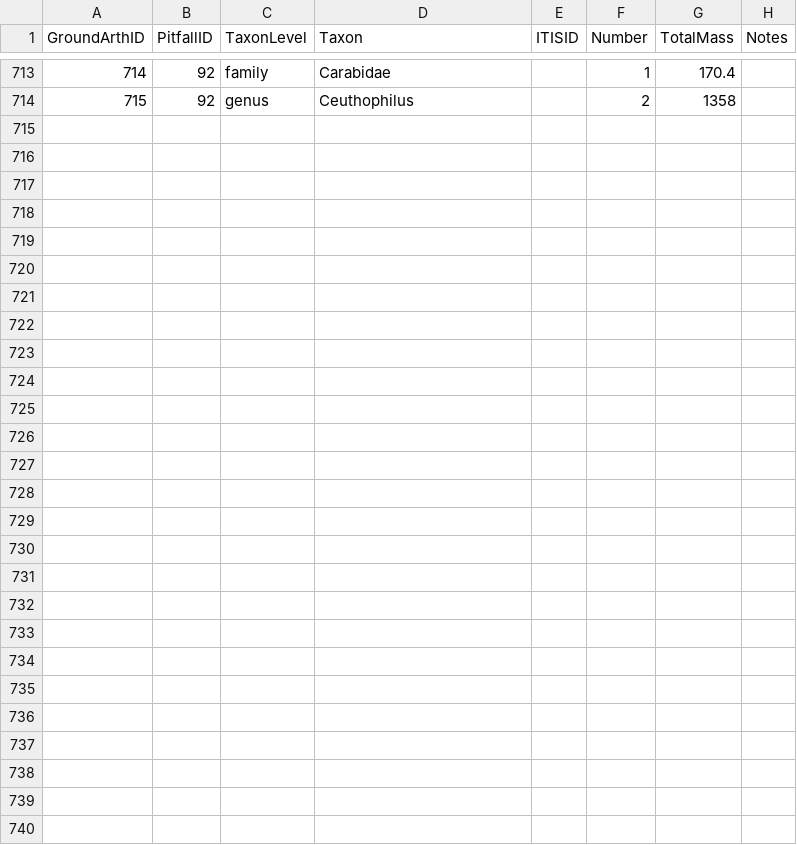
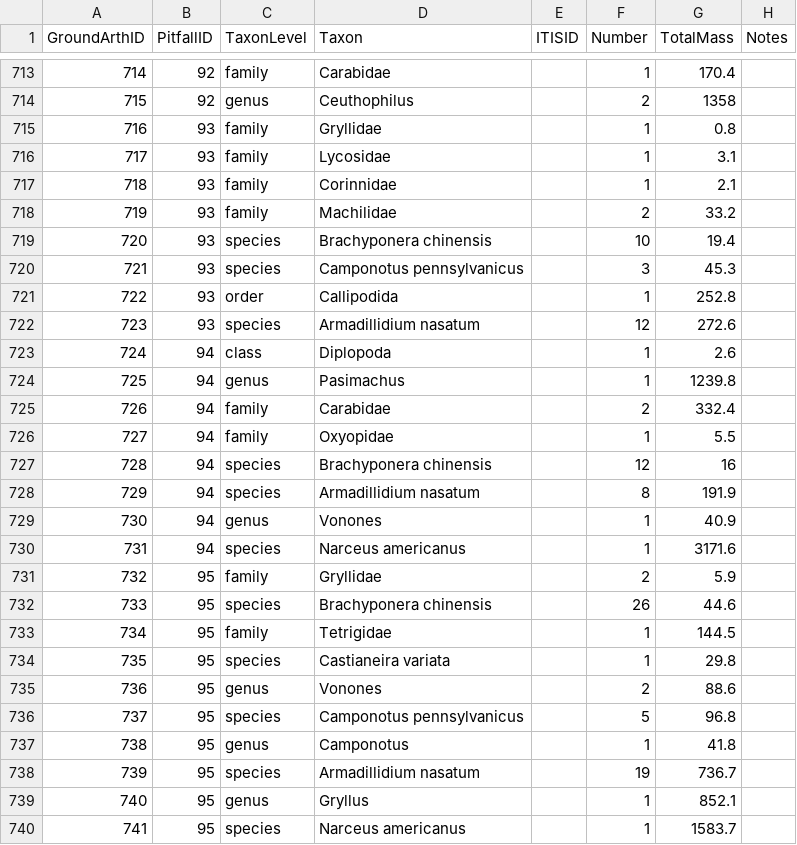
Before and after one commit to IREdwards27/arths-on-landscapes, a CSV file: data/groundarths_2022-04-25.csv, drawn as a sheet; only a part is shown, gaps mark what is left out; the diff covers the shown part only; the diff names each change by its address in the sheet, - before the commit and + after, or states it on an @@ line.

```diff
--- a/data/groundarths_2022-04-25.csv
+++ b/data/groundarths_2022-04-25.csv
+row 715: 716 | 93 | family | Gryllidae |  | 1 | 0.8
+row 716: 717 | 93 | family | Lycosidae |  | 1 | 3.1
+row 717: 718 | 93 | family | Corinnidae |  | 1 | 2.1
+row 718: 719 | 93 | family | Machilidae |  | 2 | 33.2
+row 719: 720 | 93 | species | Brachyponera chinensis |  | 10 | 19.4
+row 720: 721 | 93 | species | Camponotus pennsylvanicus |  | 3 | 45.3
+row 721: 722 | 93 | order | Callipodida |  | 1 | 252.8
+row 722: 723 | 93 | species | Armadillidium nasatum |  | 12 | 272.6
+row 723: 724 | 94 | class | Diplopoda |  | 1 | 2.6
+row 724: 725 | 94 | genus | Pasimachus |  | 1 | 1239.8
+row 725: 726 | 94 | family | Carabidae |  | 2 | 332.4
+row 726: 727 | 94 | family | Oxyopidae |  | 1 | 5.5
+row 727: 728 | 94 | species | Brachyponera chinensis |  | 12 | 16
+row 728: 729 | 94 | species | Armadillidium nasatum |  | 8 | 191.9
+row 729: 730 | 94 | genus | Vonones |  | 1 | 40.9
+row 730: 731 | 94 | species | Narceus americanus |  | 1 | 3171.6
+row 731: 732 | 95 | family | Gryllidae |  | 2 | 5.9
+row 732: 733 | 95 | species | Brachyponera chinensis |  | 26 | 44.6
+row 733: 734 | 95 | family | Tetrigidae |  | 1 | 144.5
+row 734: 735 | 95 | species | Castianeira variata |  | 1 | 29.8
+row 735: 736 | 95 | genus | Vonones |  | 2 | 88.6
+row 736: 737 | 95 | species | Camponotus pennsylvanicus |  | 5 | 96.8
+row 737: 738 | 95 | genus | Camponotus |  | 1 | 41.8
+row 738: 739 | 95 | species | Armadillidium nasatum |  | 19 | 736.7
+row 739: 740 | 95 | genus | Gryllus |  | 1 | 852.1
+row 740: 741 | 95 | species | Narceus americanus |  | 1 | 1583.7
```
Also changed, not shown: 11 edited cells elsewhere in this file, data/pitfallsurveys_2022-07-13.csv.
